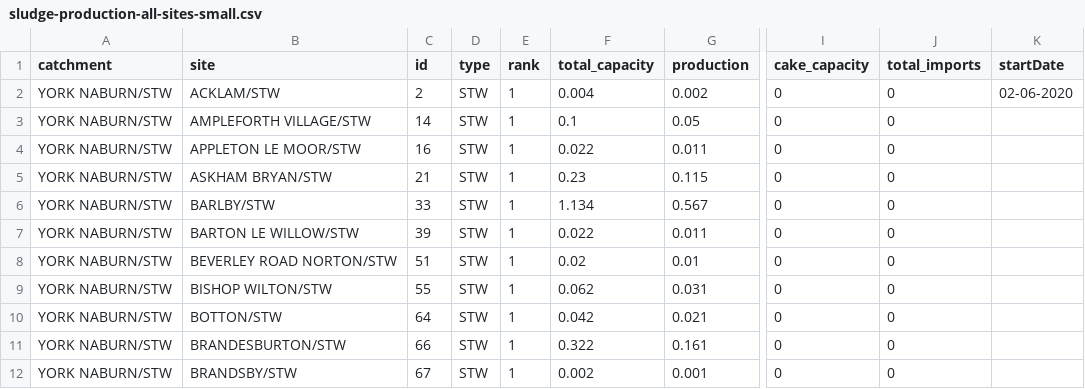
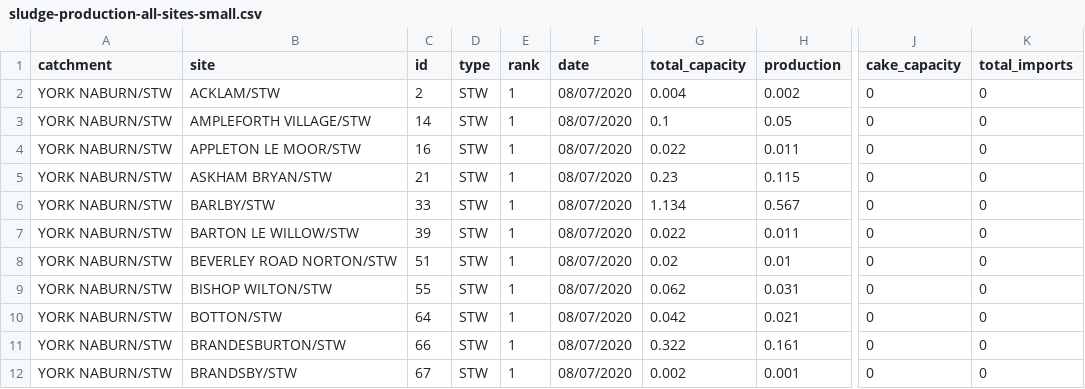
Before and after one commit to miker169/Sludge, a CSV file: testFiles/sludge-production-all-sites-small.csv, drawn as a sheet; only a part is shown, gaps mark what is left out; removed rows and columns are numbered as before the commit, all else as after; the diff names each change by its address in the sheet, - before the commit and + after, or states it on an @@ line.

Commit message:
Fixed issue with date

```diff
--- a/testFiles/sludge-production-all-sites-small.csv
+++ b/testFiles/sludge-production-all-sites-small.csv
+column F (date), rows 2-12: all 08/07/2020
-column K (startDate), row 2: 02-06-2020
```
Also changed, not shown: 1 other file.
